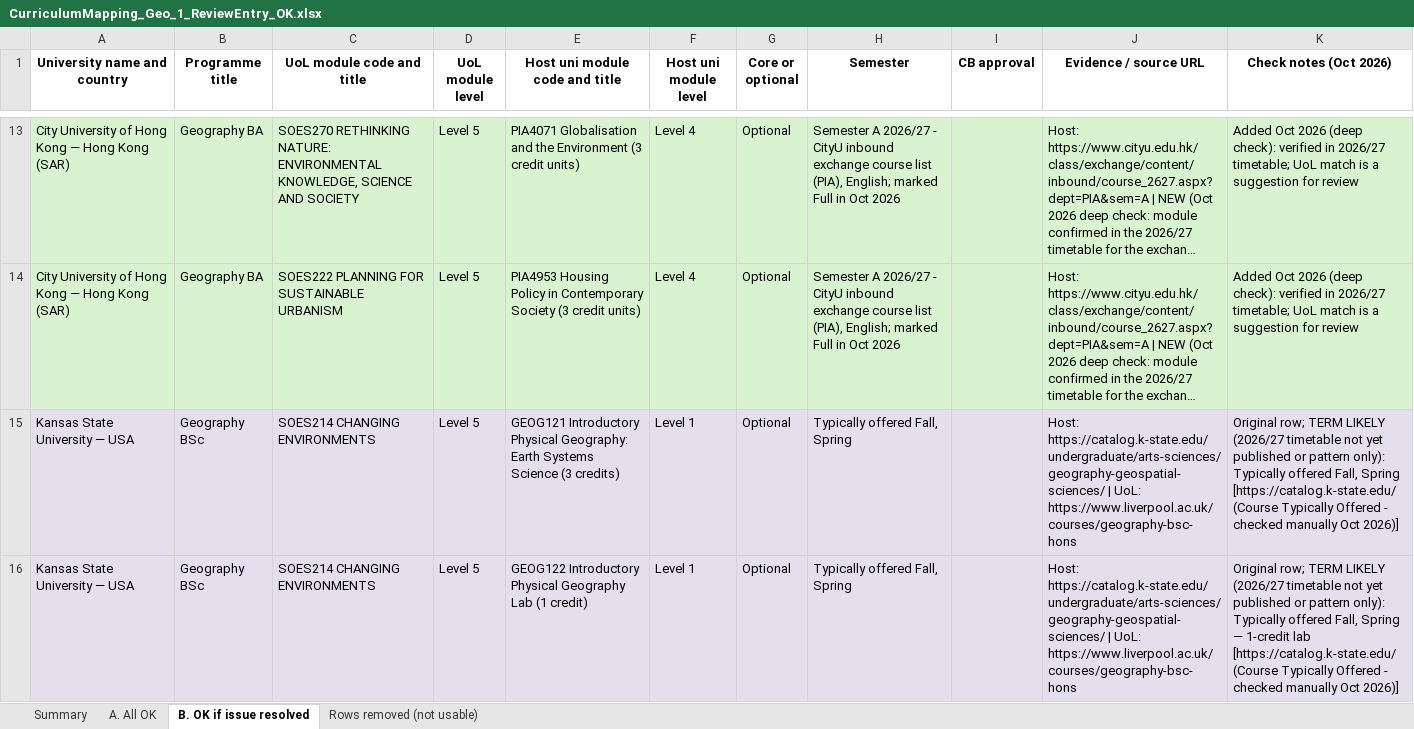
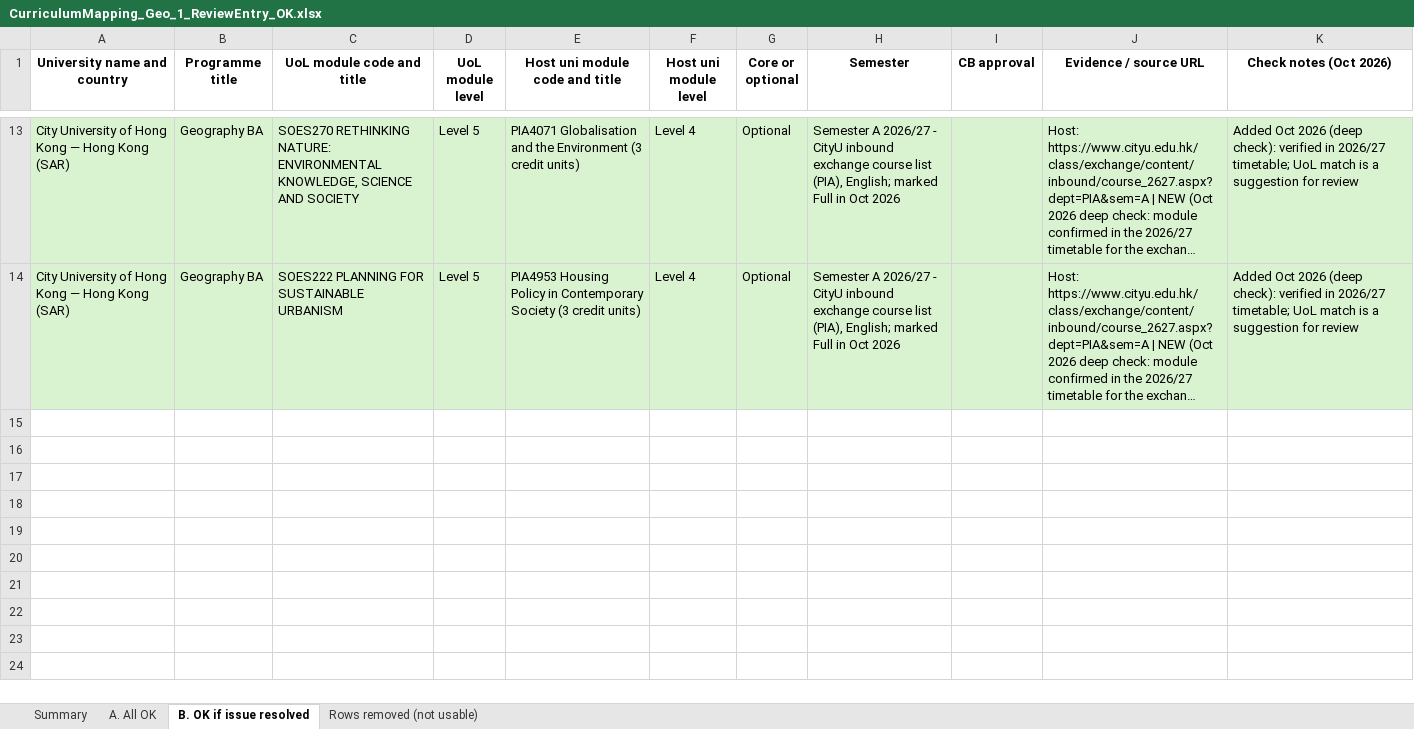
Before and after one commit to g-filomena/GeoMason-light, an Excel workbook: curriculum_mapping_2026-27/CurriculumMapping_Geo_1_ReviewEntry_OK.xlsx, sheet B. OK if issue resolved, drawn as a sheet; only a part is shown, gaps mark what is left out; long unchanged cells end in …; values as stored, in another font and other column widths than the file's, no borders; the diff covers the shown part only; the diff names each change by its address in the sheet, - before the commit and + after, or states it on an @@ line.

```diff
--- a/curriculum_mapping_2026-27/CurriculumMapping_Geo_1_ReviewEntry_OK.xlsx (sheet B. OK if issue resolved)
+++ b/curriculum_mapping_2026-27/CurriculumMapping_Geo_1_ReviewEntry_OK.xlsx (sheet B. OK if issue resolved)
-row 15: Kansas State University — USA | Geography BSc | SOES214 CHANGING ENVIRONMENTS | Level 5 | GEOG121 Introductory Physical Geography: Earth Systems Science (3 credits) | Level 1 | Optional | Typically offered Fall, Spring |  | Host: https://catalog.k-state.edu/undergraduate/arts-sciences/geography-geospatial-sciences/ | UoL: https://www.liverpool.ac.uk/courses/geography-bsc-hons | Original row; TERM LIKELY (2026/27 timetable not yet published or pattern only): Typically offered Fall, Spring [https://catalog.k-state.edu/ (Course Typically Offered - checked manually Oct 2026)]
-row 16: Kansas State University — USA | Geography BSc | SOES214 CHANGING ENVIRONMENTS | Level 5 | GEOG122 Introductory Physical Geography Lab (1 credit) | Level 1 | Optional | Typically offered Fall, Spring |  | Host: https://catalog.k-state.edu/undergraduate/arts-sciences/geography-geospatial-sciences/ | UoL: https://www.liverpool.ac.uk/courses/geography-bsc-hons | Original row; TERM LIKELY (2026/27 timetable not yet published or pattern only): Typically offered Fall, Spring — 1-credit lab [https://catalog.k-state.edu/ (Course Typically Offered - checked manually Oct 2026)]
```
Also changed, not shown: 2 removed rows elsewhere in this sheet, sheet A. All OK, sheet Summary, curriculum_mapping_2026-27/CurriculumMapping_Geo_2_ReviewEntry_NOT_met.xlsx, curriculum_mapping_2026-27/CurriculumMapping_Geo_3_NotInReviewEntry_OK.xlsx, 1 other file.
